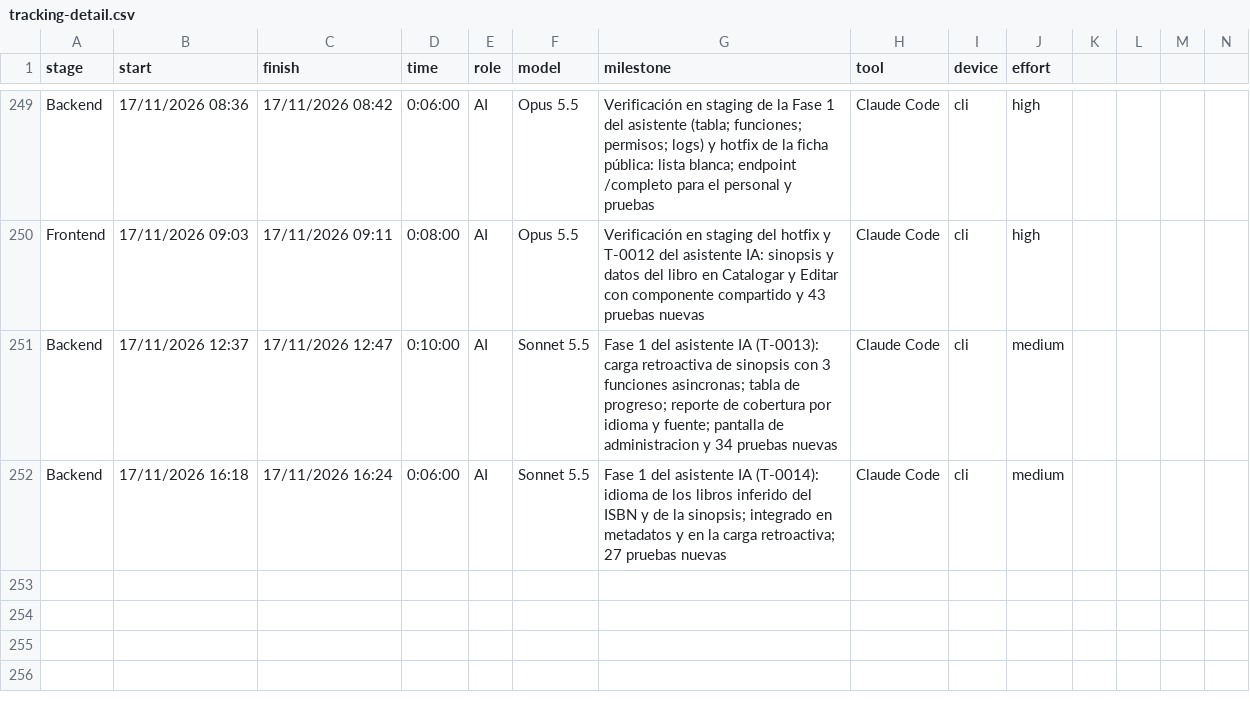
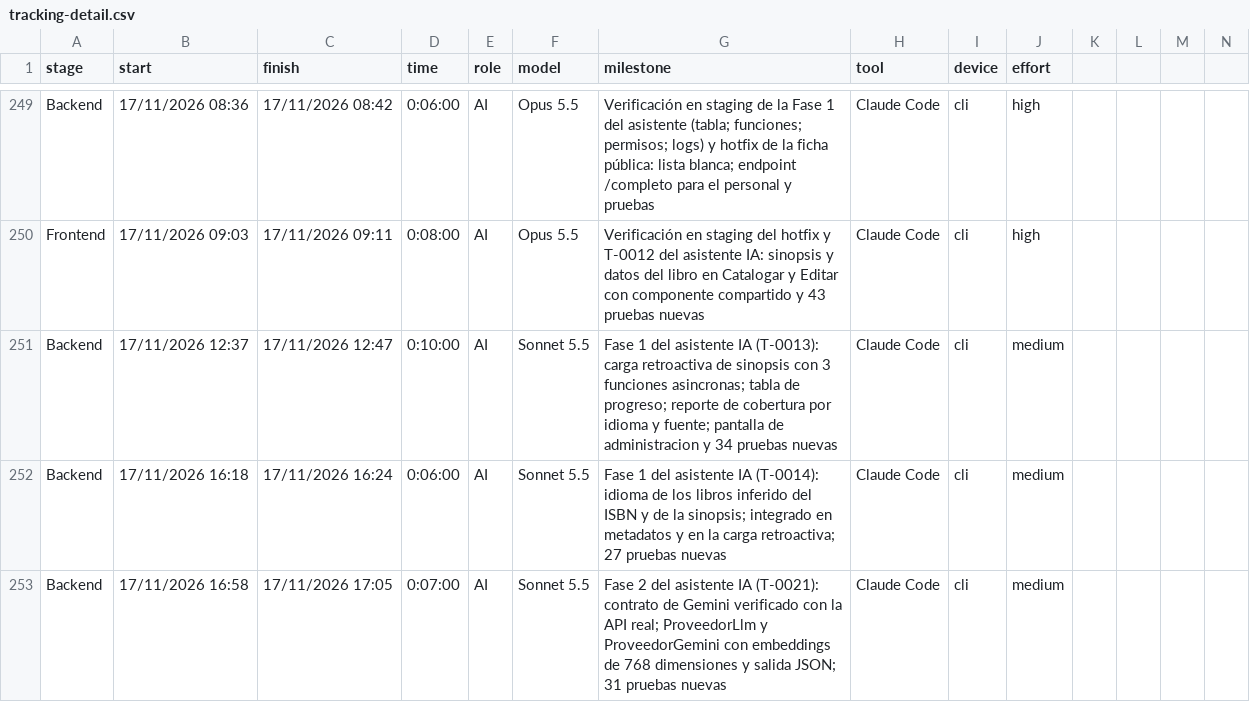
Before and after one commit to ocastelblanco/babel-letiende, a CSV file: tracking-detail.csv, drawn as a sheet; only a part is shown, gaps mark what is left out; rows hold the shown columns only; the diff names each change by its address in the sheet, - before the commit and + after, or states it on an @@ line.

```diff
--- a/tracking-detail.csv
+++ b/tracking-detail.csv
+row 253: Backend | 17/11/2026 16:58 | 17/11/2026 17:05 | 0:07:00 | AI | Sonnet 5.5 | Fase 2 del asistente IA (T-0021): contrato de Gemini verificado con la API real; ProveedorLlm y ProveedorGemini con embeddings de 768 dimensiones y salida JSON; 31 pruebas nuevas | Claude Code | cli | medium
```
Also changed, not shown: 9 other files.
